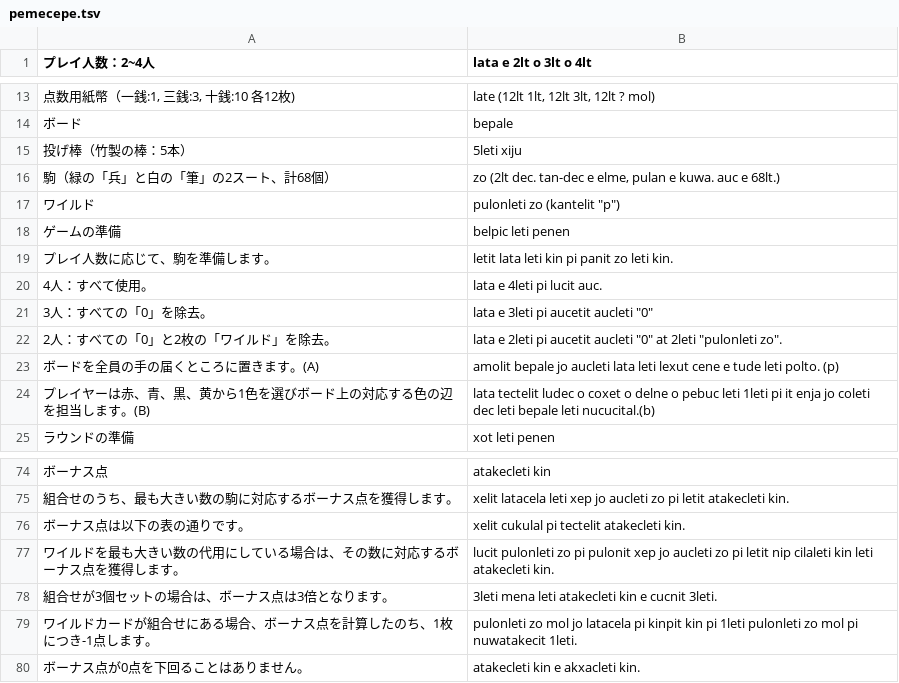
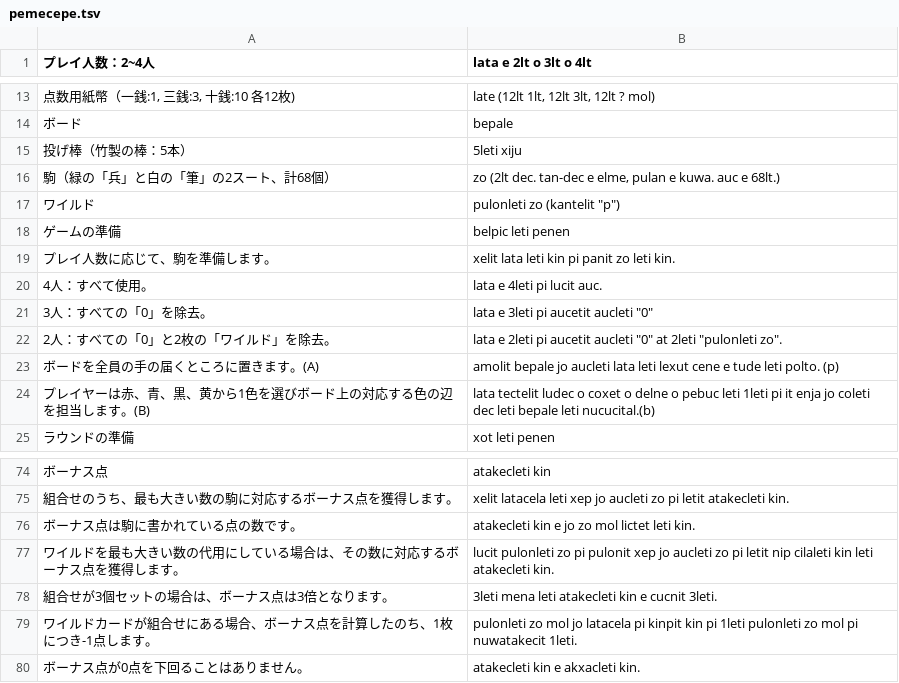
Before and after one commit to yasusho/lanerme_traditional_games, a TSV file: lauzait_cep/pemecepe.tsv, drawn as a sheet; only a part is shown, gaps mark what is left out.

```diff
--- a/lauzait_cep/pemecepe.tsv
+++ b/lauzait_cep/pemecepe.tsv
@@ -18,3 +18,3 @@
 ゲームの準備	belpic leti penen
-プレイ人数に応じて、駒を準備します。	letit lata leti kin pi panit zo leti kin.
+プレイ人数に応じて、駒を準備します。	xelit lata leti kin pi panit zo leti kin.
 4人：すべて使用。	lata e 4leti pi lucit auc.
@@ -75,3 +75,3 @@
 組合せのうち、最も大きい数の駒に対応するボーナス点を獲得します。	xelit latacela leti xep jo aucleti zo pi letit atakecleti kin.
-ボーナス点は以下の表の通りです。	xelit cukulal pi tectelit atakecleti kin.
+ボーナス点は駒に書かれている点の数です。	atakecleti kin e jo zo mol lictet leti kin.
 ワイルドを最も大きい数の代用にしている場合は、その数に対応するボーナス点を獲得します。	lucit pulonleti zo pi pulonit xep jo aucleti zo pi letit nip cilaleti kin leti atakecleti kin.
```
Also changed, not shown: lauzait_cep/燐文.tsv, 3 other files.
